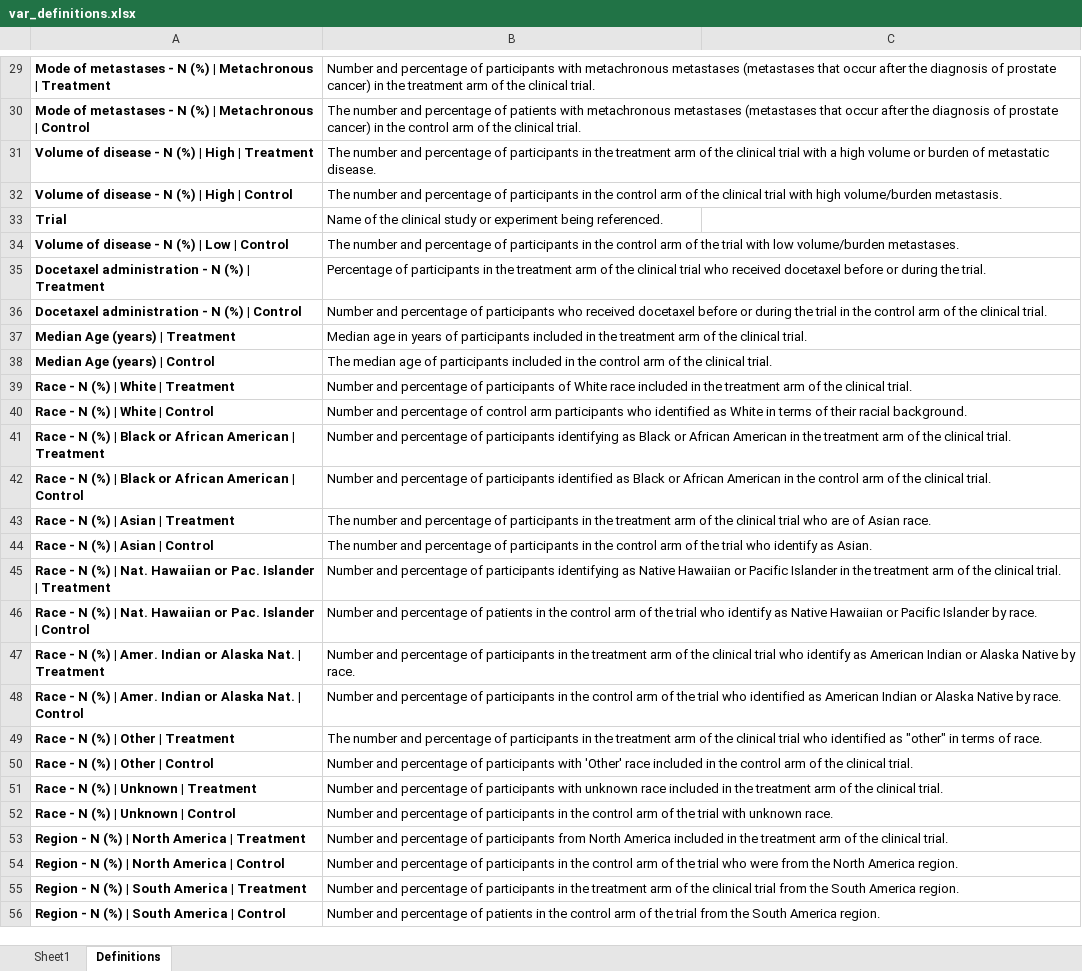
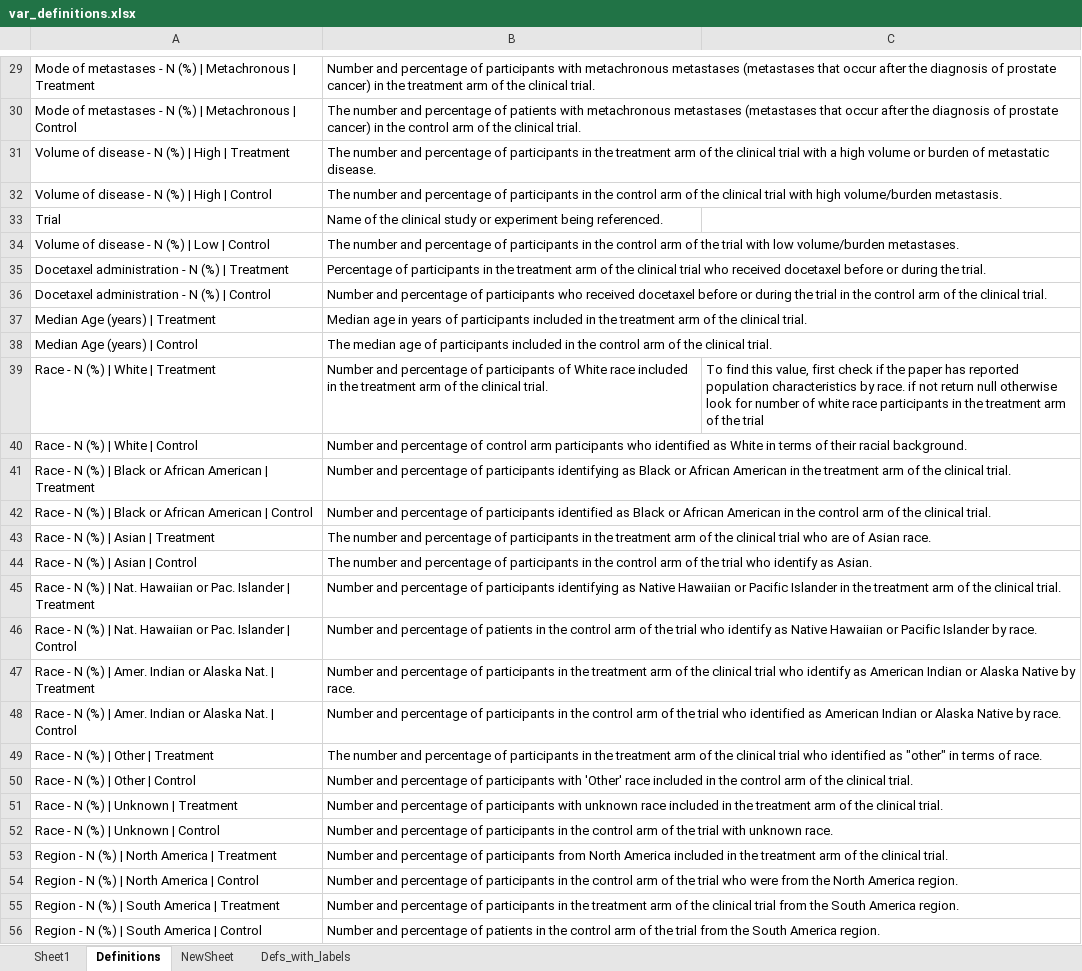
Before and after one commit to McHarold404/Mayo-CoRAL, an Excel workbook: LLM_Extraction_and_CrossCritique/Code/var_definitions.xlsx, sheet Definitions, drawn as a sheet; only a part is shown, gaps mark what is left out; values as stored, in another font and other column widths than the file's, no borders; the diff covers the shown part only; the diff names each change by its address in the sheet, - before the commit and + after, or states it on an @@ line.

```diff
--- a/LLM_Extraction_and_CrossCritique/Code/var_definitions.xlsx (sheet Definitions)
+++ b/LLM_Extraction_and_CrossCritique/Code/var_definitions.xlsx (sheet Definitions)
+sheet tab: NewSheet
+sheet tab: Defs_with_labels
-A29:A56 bold: on
+A29:A56 bold: off
-C39: (empty)
+C39: To find this value, first check if the paper has reported population characteristics by race. if not return null otherwise look for number of white race participants in the treatment arm of the trial
```
Also changed, not shown: 1 edited cell and cell formats elsewhere in this sheet, sheet Sheet1, 12 other files.
